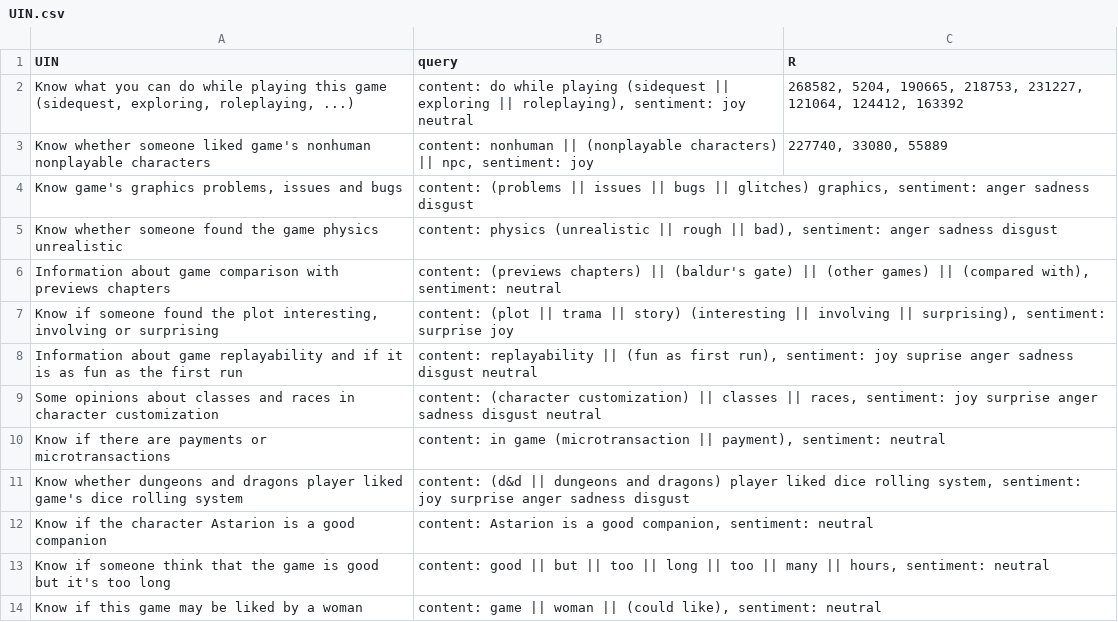
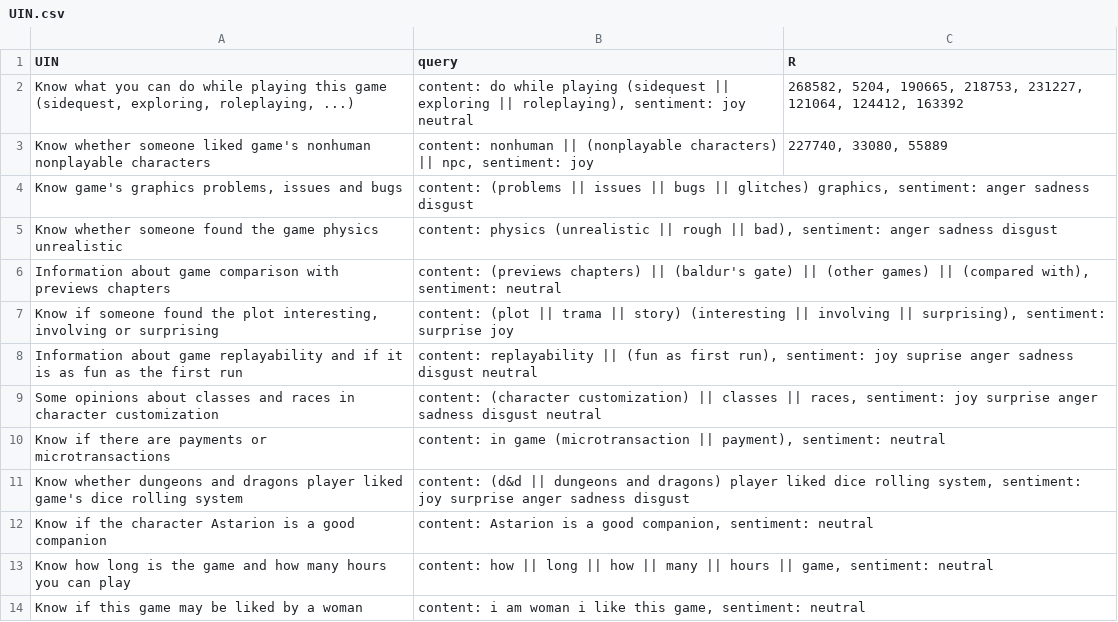
Before and after one commit to dennyciccia/full-text-search-engine, a CSV file: benchmark/UIN.csv, drawn as a sheet.

```diff
--- a/benchmark/UIN.csv
+++ b/benchmark/UIN.csv
@@ -12,3 +12,3 @@ Know whether dungeons and dragons player liked game's dice rolling system;conten
 Know if the character Astarion is a good companion;content: Astarion is a good companion, sentiment: neutral;
-Know if someone think that the game is good but it's too long;content: good || but || too || long || too || many || hours, sentiment: neutral;
-Know if this game may be liked by a woman;content: game || woman || (could like), sentiment: neutral;
+Know how long is the game and how many hours you can play;content: how || long || how || many || hours || game, sentiment: neutral;
+Know if this game may be liked by a woman;content: i am woman i like this game, sentiment: neutral;
```
Also changed, not shown: 2 other files.
